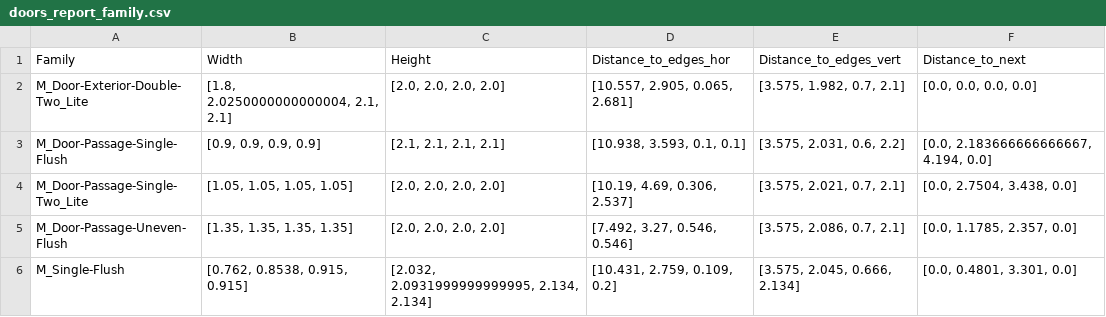
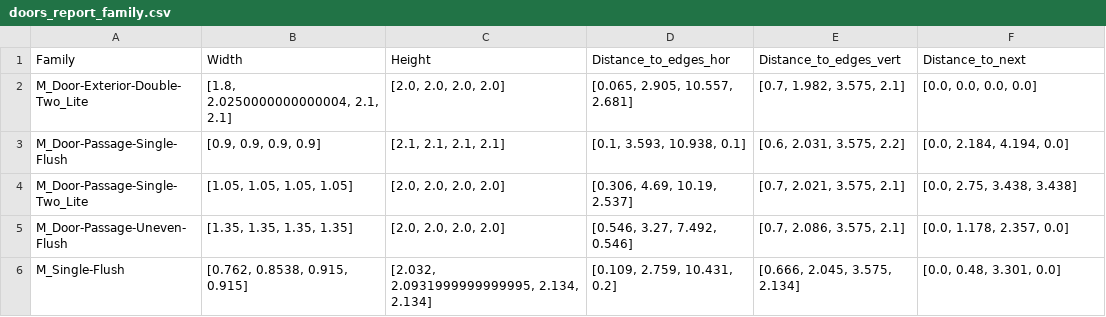
Before and after one commit to ehtick/Revit-super-constraints, a CSV file: data/tables/doors_report_family.csv, drawn as a sheet.

```diff
--- a/data/tables/doors_report_family.csv
+++ b/data/tables/doors_report_family.csv
@@ -1,6 +1,6 @@
 Family,Width,Height,Distance_to_edges_hor,Distance_to_edges_vert,Distance_to_next
-M_Door-Exterior-Double-Two_Lite,"[1.8, 2.0250000000000004, 2.1, 2.1]","[2.0, 2.0, 2.0, 2.0]","[10.557, 2.905, 0.065, 2.681]","[3.575, 1.982, 0.7, 2.1]","[0.0, 0.0, 0.0, 0.0]"
-M_Door-Passage-Single-Flush,"[0.9, 0.9, 0.9, 0.9]","[2.1, 2.1, 2.1, 2.1]","[10.938, 3.593, 0.1, 0.1]","[3.575, 2.031, 0.6, 2.2]","[0.0, 2.183666666666667, 4.194, 0.0]"
-M_Door-Passage-Single-Two_Lite,"[1.05, 1.05, 1.05, 1.05]","[2.0, 2.0, 2.0, 2.0]","[10.19, 4.69, 0.306, 2.537]","[3.575, 2.021, 0.7, 2.1]","[0.0, 2.7504, 3.438, 0.0]"
-M_Door-Passage-Uneven-Flush,"[1.35, 1.35, 1.35, 1.35]","[2.0, 2.0, 2.0, 2.0]","[7.492, 3.27, 0.546, 0.546]","[3.575, 2.086, 0.7, 2.1]","[0.0, 1.1785, 2.357, 0.0]"
-M_Single-Flush,"[0.762, 0.8538, 0.915, 0.915]","[2.032, 2.0931999999999995, 2.134, 2.134]","[10.431, 2.759, 0.109, 0.2]","[3.575, 2.045, 0.666, 2.134]","[0.0, 0.4801, 3.301, 0.0]"
+M_Door-Exterior-Double-Two_Lite,"[1.8, 2.0250000000000004, 2.1, 2.1]","[2.0, 2.0, 2.0, 2.0]","[0.065, 2.905, 10.557, 2.681]","[0.7, 1.982, 3.575, 2.1]","[0.0, 0.0, 0.0, 0.0]"
+M_Door-Passage-Single-Flush,"[0.9, 0.9, 0.9, 0.9]","[2.1, 2.1, 2.1, 2.1]","[0.1, 3.593, 10.938, 0.1]","[0.6, 2.031, 3.575, 2.2]","[0.0, 2.184, 4.194, 0.0]"
+M_Door-Passage-Single-Two_Lite,"[1.05, 1.05, 1.05, 1.05]","[2.0, 2.0, 2.0, 2.0]","[0.306, 4.69, 10.19, 2.537]","[0.7, 2.021, 3.575, 2.1]","[0.0, 2.75, 3.438, 3.438]"
+M_Door-Passage-Uneven-Flush,"[1.35, 1.35, 1.35, 1.35]","[2.0, 2.0, 2.0, 2.0]","[0.546, 3.27, 7.492, 0.546]","[0.7, 2.086, 3.575, 2.1]","[0.0, 1.178, 2.357, 0.0]"
+M_Single-Flush,"[0.762, 0.8538, 0.915, 0.915]","[2.032, 2.0931999999999995, 2.134, 2.134]","[0.109, 2.759, 10.431, 0.2]","[0.666, 2.045, 3.575, 2.134]","[0.0, 0.48, 3.301, 0.0]"
```
Also changed, not shown: data/tables/doors_report_roomname.csv, data/tables/walls_report_roomname.csv, 21 other files.
